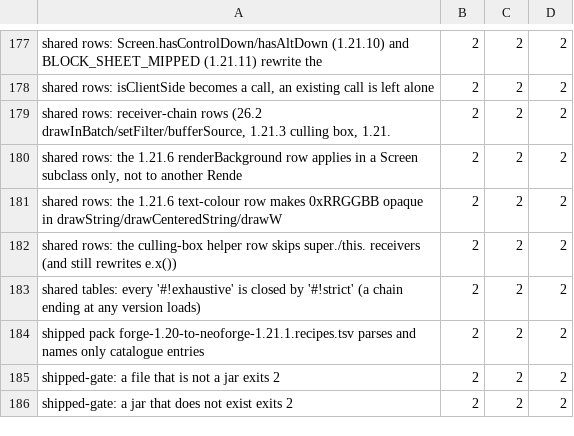
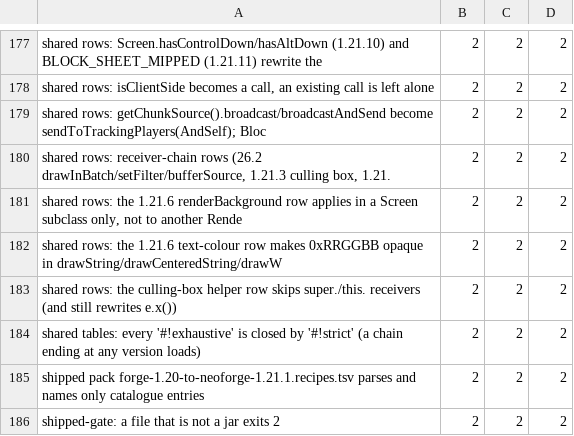
Before and after one commit to jivinstev/mc-mod-version-upgrade, a TSV file: tools/test-budgets.tsv, drawn as a sheet; only a part is shown, gaps mark what is left out; the shorter side is filled out with more unchanged rows; the diff names each change by its address in the sheet, - before the commit and + after, or states it on an @@ line.

```diff
--- a/tools/test-budgets.tsv
+++ b/tools/test-budgets.tsv
+row 179: shared rows: getChunkSource().broadcast/broadcastAndSend become sendToTrackingPlayers(AndSelf); Bloc | 2 | 2 | 2
```
Also changed, not shown: templates/fork-layer/shared/1.21.10/renames.tsv, 1 other file.
